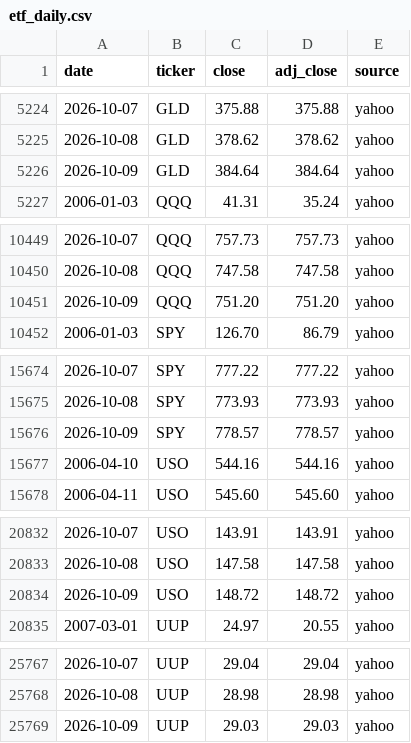
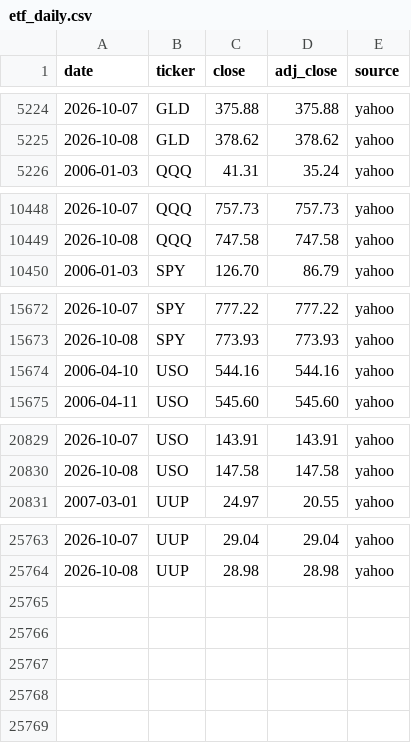
Before and after one commit to Jim-Lohse/investment-lab, a CSV file: data/prices/etf_daily.csv, drawn as a sheet; only a part is shown, gaps mark what is left out; the diff covers the shown part only; the diff names each change by its address in the sheet, - before the commit and + after, or states it on an @@ line.

```diff
--- a/data/prices/etf_daily.csv
+++ b/data/prices/etf_daily.csv
-row 5226: 2026-10-09 | GLD | 384.64 | 384.64 | yahoo
-row 10451: 2026-10-09 | QQQ | 751.20 | 751.20 | yahoo
-row 15676: 2026-10-09 | SPY | 778.57 | 778.57 | yahoo
-row 20834: 2026-10-09 | USO | 148.72 | 148.72 | yahoo
-row 25769: 2026-10-09 | UUP | 29.03 | 29.03 | yahoo
```
Also changed, not shown: 29 edited cells elsewhere in this file, data/rates/treasury_daily.csv, 10 other files.
